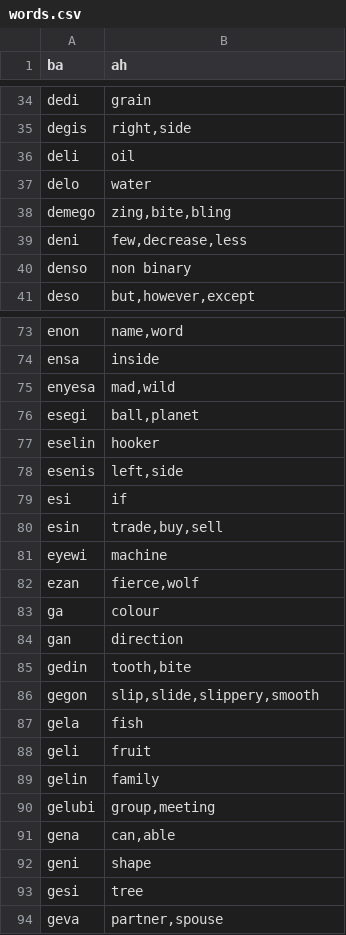
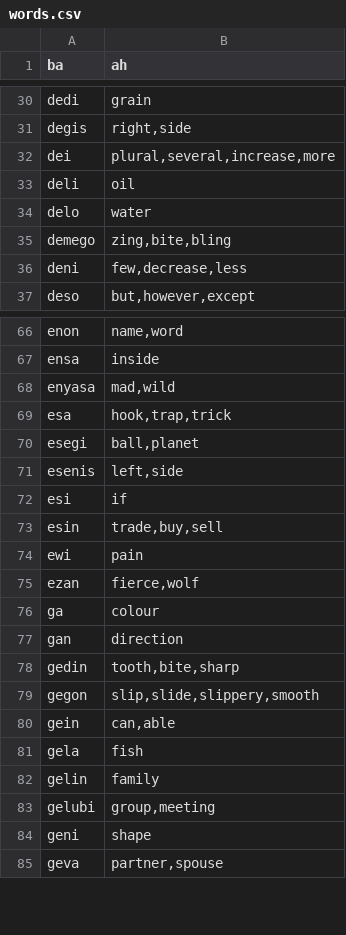
Before and after one commit to storyfeet/dugi_bialan, a CSV file: docs/words.csv, drawn as a sheet; only a part is shown, gaps mark what is left out; the diff covers the shown part only.

```diff
--- a/docs/words.csv
+++ b/docs/words.csv
@@ -35,2 +31,3 @@ dedi,"grain"
 degis,"right,side"
+dei,"plural,several,increase,more"
 deli,"oil"
@@ -39,3 +36,2 @@ demego,"zing,bite,bling"
 deni,"few,decrease,less"
-denso,"non binary"
 deso,"but,however,except"
@@ -74,5 +67,5 @@ enon,"name,word"
 ensa,"inside"
-enyesa,"mad,wild"
+enyasa,"mad,wild"
+esa,"hook,trap,trick"
 esegi,"ball,planet"
-eselin,"hooker"
 esenis,"left,side"
@@ -80,3 +73,3 @@ esi,"if"
 esin,"trade,buy,sell"
-eyewi,"machine"
+ewi,"pain"
 ezan,"fierce,wolf"
@@ -84,11 +77,9 @@ ga,"colour"
 gan,"direction"
-gedin,"tooth,bite"
+gedin,"tooth,bite,sharp"
 gegon,"slip,slide,slippery,smooth"
+gein,"can,able"
 gela,"fish"
-geli,"fruit"
 gelin,"family"
 gelubi,"group,meeting"
-gena,"can,able"
 geni,"shape"
-gesi,"tree"
 geva,"partner,spouse"
```
Also changed, not shown: 16 added rows, 28 removed rows and 28 edited cells elsewhere in this file, docs/util/word_list.csv, 35 other files.
